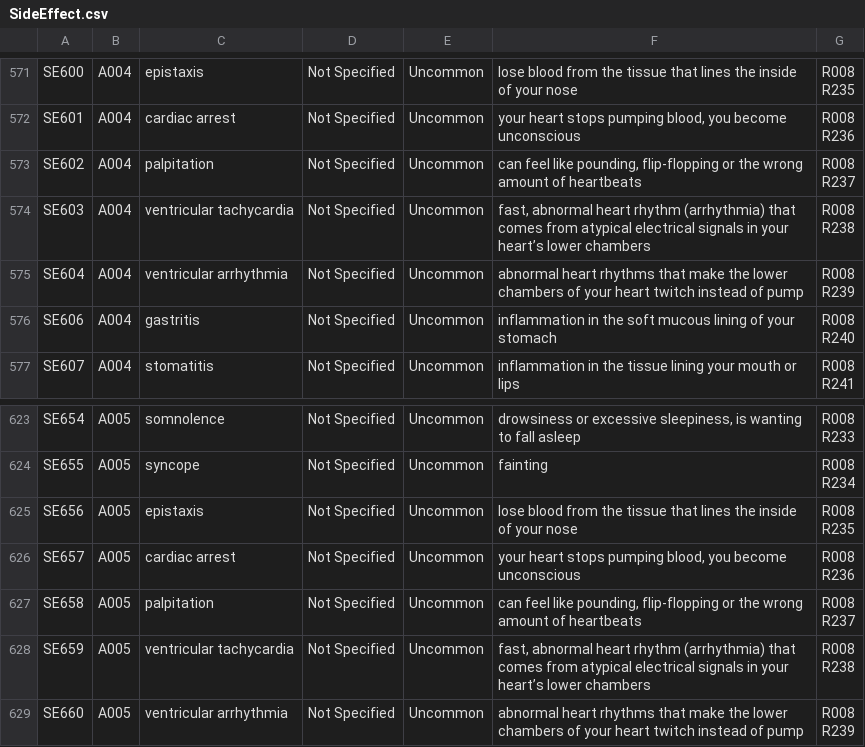
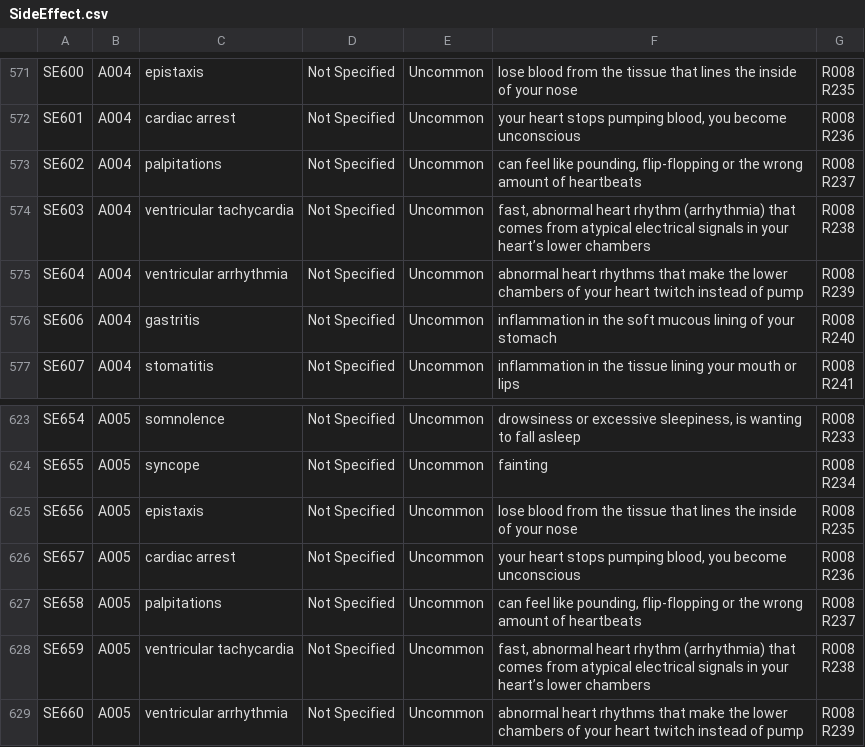
Before and after one commit to sherynac/antimicrobial-stewardship-chatbot, a CSV file: ontology/ETL/data/SideEffect.csv, drawn as a sheet; only a part is shown, gaps mark what is left out.

```diff
--- a/ontology/ETL/data/SideEffect.csv
+++ b/ontology/ETL/data/SideEffect.csv
@@ -985,4 +985,4 @@ SE601,A004,cardiac arrest,Not Specified,Uncommon,"your heart stops pumping blood
 R236"
-SE602,A004,palpitation,Not Specified,Uncommon,"can feel like pounding, flip-flopping or the wrong amount of heartbeats","R008
-R237"
+SE602,A004,palpitations,Not Specified,Uncommon,"can feel like pounding, flip-flopping or the wrong amount of heartbeats","R008
+R237"
 SE603,A004,ventricular tachycardia,Not Specified,Uncommon,"fast, abnormal heart rhythm (arrhythmia) that comes from atypical electrical signals in your heart’s lower chambers","R008
@@ -1093,4 +1093,4 @@ SE657,A005,cardiac arrest,Not Specified,Uncommon,"your heart stops pumping blood
 R236"
-SE658,A005,palpitation,Not Specified,Uncommon,"can feel like pounding, flip-flopping or the wrong amount of heartbeats","R008
-R237"
+SE658,A005,palpitations,Not Specified,Uncommon,"can feel like pounding, flip-flopping or the wrong amount of heartbeats","R008
+R237"
 SE659,A005,ventricular tachycardia,Not Specified,Uncommon,"fast, abnormal heart rhythm (arrhythmia) that comes from atypical electrical signals in your heart’s lower chambers","R008
```
